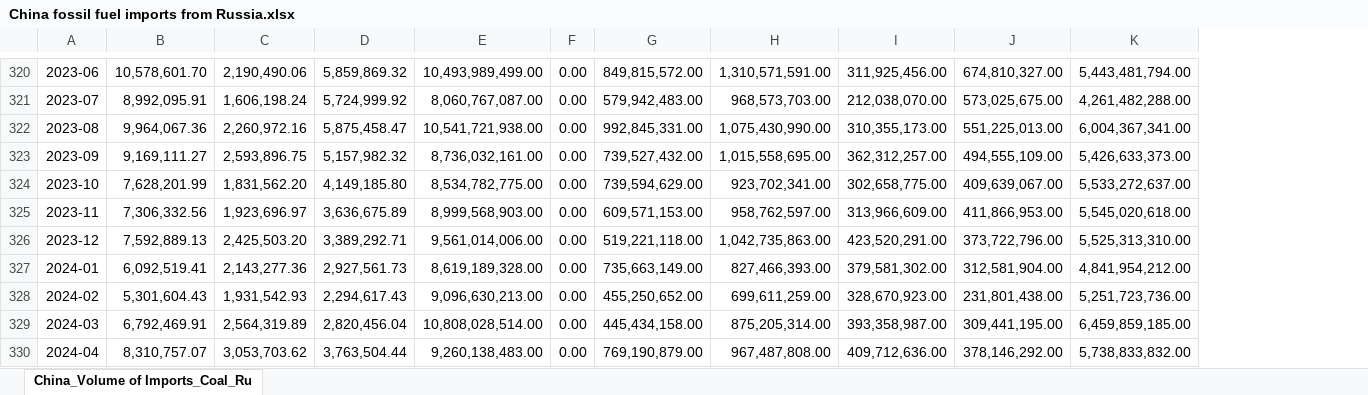
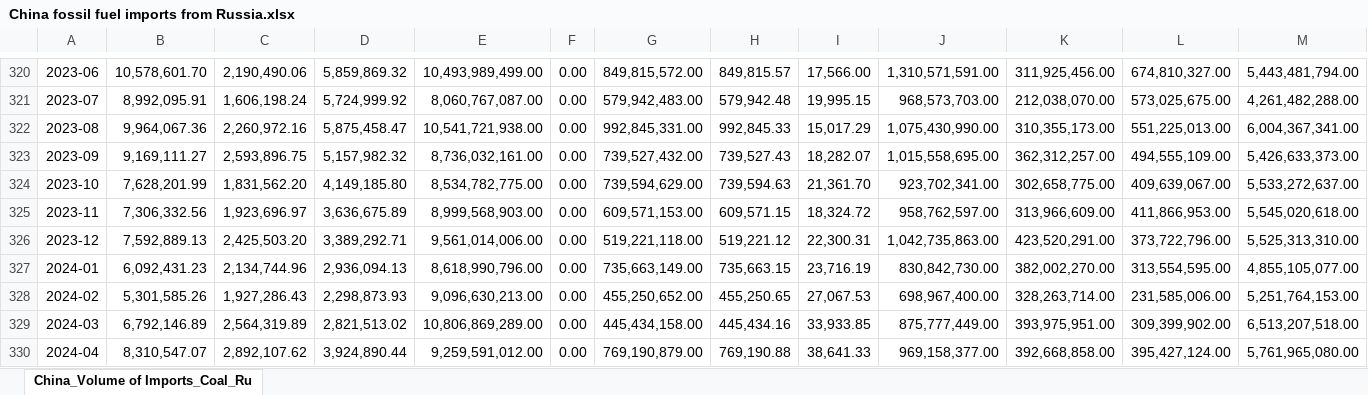
Before and after one commit to energyandcleanair/china_co2, an Excel workbook: inst/extdata/China fossil fuel imports from Russia.xlsx, sheet China_Volume of Imports_Coal_Ru, drawn as a sheet; only a part is shown, gaps mark what is left out; values as stored, in another font and other column widths than the file's, no borders; addresses are those after the commit; the diff covers the shown part only; the diff names each change by its address in the sheet, - before the commit and + after, or states it on an @@ line.

```diff
--- a/inst/extdata/China fossil fuel imports from Russia.xlsx (sheet China_Volume of Imports_Coal_Ru)
+++ b/inst/extdata/China fossil fuel imports from Russia.xlsx (sheet China_Volume of Imports_Coal_Ru)
+column H, rows 320-330: 849,815.57 | 579,942.48 | 992,845.33 | 739,527.43 | 739,594.63 | 609,571.15 | 519,221.12 | 735,663.15 | 455,250.65 | 445,434.16 | 769,190.88
+column I, rows 320-330: 17,566.00 | 19,995.15 | 15,017.29 | 18,282.07 | 21,361.70 | 18,324.72 | 22,300.31 | 23,716.19 | 27,067.53 | 33,933.85 | 38,641.33
-B327: 6,092,519.41
+B327: 6,092,431.23
-C327: 2,143,277.36
+C327: 2,134,744.96
-D327: 2,927,561.73
+D327: 2,936,094.13
-E327: 8,619,189,328.00
+E327: 8,618,990,796.00
-J327: 827,466,393.00
+J327: 830,842,730.00
-K327: 379,581,302.00
+K327: 382,002,270.00
-L327: 312,581,904.00
+L327: 313,554,595.00
-M327: 4,841,954,212.00
+M327: 4,855,105,077.00
-B328: 5,301,604.43
+B328: 5,301,585.26
-C328: 1,931,542.93
+C328: 1,927,286.43
-D328: 2,294,617.43
+D328: 2,298,873.93
-J328: 699,611,259.00
+J328: 698,967,400.00
-K328: 328,670,923.00
+K328: 328,263,714.00
-L328: 231,801,438.00
+L328: 231,585,006.00
-M328: 5,251,723,736.00
+M328: 5,251,764,153.00
-B329: 6,792,469.91
+B329: 6,792,146.89
-D329: 2,820,456.04
+D329: 2,821,513.02
-E329: 10,808,028,514.00
+E329: 10,806,869,289.00
-J329: 875,205,314.00
+J329: 875,777,449.00
-K329: 393,358,987.00
+K329: 393,975,951.00
-L329: 309,441,195.00
+L329: 309,399,902.00
-M329: 6,459,859,185.00
+M329: 6,513,207,518.00
-B330: 8,310,757.07
+B330: 8,310,547.07
-C330: 3,053,703.62
+C330: 2,892,107.62
-D330: 3,763,504.44
+D330: 3,924,890.44
-E330: 9,260,138,483.00
+E330: 9,259,591,012.00
-J330: 967,487,808.00
+J330: 969,158,377.00
-K330: 409,712,636.00
+K330: 392,668,858.00
-L330: 378,146,292.00
+L330: 395,427,124.00
-M330: 5,738,833,832.00
+M330: 5,761,965,080.00
```
Also changed, not shown: 2 added rows, 1 removed row and 21 edited cells elsewhere in this sheet, inst/extdata/Electricity Consumption by sector.xlsx, inst/extdata/car sales.xlsx, 20 other files.
